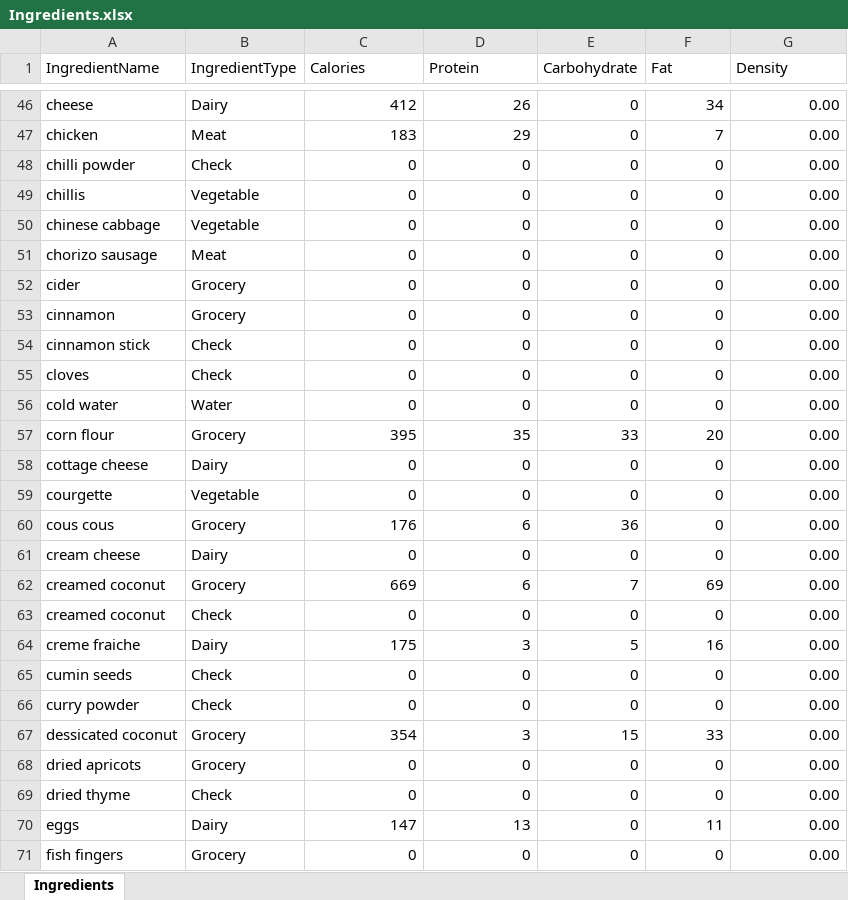
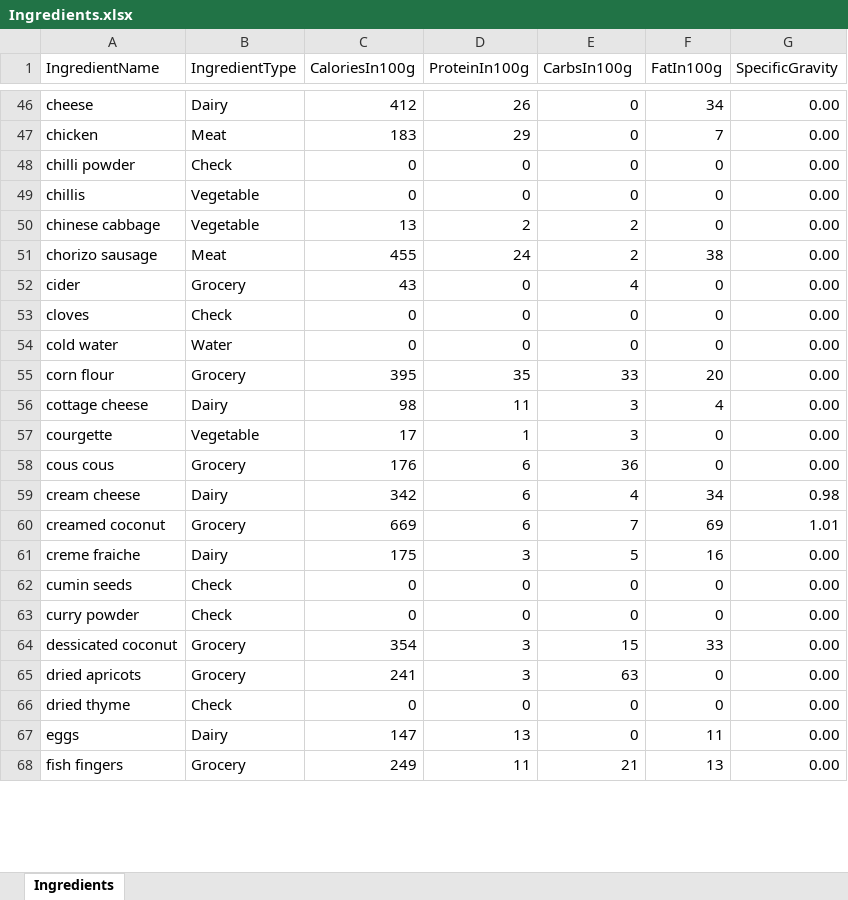
Before and after one commit to joejcollins/harmony-angel, an Excel workbook: ConsoleApp/Input/Ingredients.xlsx, sheet Ingredients, drawn as a sheet; only a part is shown, gaps mark what is left out; values as stored, in another font and other column widths than the file's, no borders; removed rows and columns are numbered as before the commit, all else as after; the diff covers the shown part only; the diff names each change by its address in the sheet, - before the commit and + after, or states it on an @@ line.

Commit message:
Improved calorie estimates

```diff
--- a/ConsoleApp/Input/Ingredients.xlsx (sheet Ingredients)
+++ b/ConsoleApp/Input/Ingredients.xlsx (sheet Ingredients)
-C1: Calories
+C1: CaloriesIn100g
-D1: Protein
+D1: ProteinIn100g
-E1: Carbohydrate
+E1: CarbsIn100g
-F1: Fat
+F1: FatIn100g
-G1: Density
+G1: SpecificGravity
-C50 (CaloriesIn100g): 0
+C50 (CaloriesIn100g): 13
-D50 (ProteinIn100g): 0
+D50 (ProteinIn100g): 2
-E50:E51 (CarbsIn100g): 0
+E50:E51 (CarbsIn100g): 2
-C51 (CaloriesIn100g): 0
+C51 (CaloriesIn100g): 455
-D51 (ProteinIn100g): 0
+D51 (ProteinIn100g): 24
-F51 (FatIn100g): 0
+F51 (FatIn100g): 38
-C52 (CaloriesIn100g): 0
+C52 (CaloriesIn100g): 43
-E52 (CarbsIn100g): 0
+E52 (CarbsIn100g): 4
-row 53: cinnamon | Grocery | 0 | 0 | 0 | 0 | 0.00
-row 54: cinnamon stick | Check | 0 | 0 | 0 | 0 | 0.00
-C56 (CaloriesIn100g): 0
+C56 (CaloriesIn100g): 98
-D56 (ProteinIn100g): 0
+D56 (ProteinIn100g): 11
-E56:E57 (CarbsIn100g): 0
+E56:E57 (CarbsIn100g): 3
-F56 (FatIn100g): 0
+F56 (FatIn100g): 4
-C57 (CaloriesIn100g): 0
+C57 (CaloriesIn100g): 17
-D57 (ProteinIn100g): 0
+D57 (ProteinIn100g): 1
-C59 (CaloriesIn100g): 0
+C59 (CaloriesIn100g): 342
-D59 (ProteinIn100g): 0
+D59 (ProteinIn100g): 6
-E59 (CarbsIn100g): 0
+E59 (CarbsIn100g): 4
-F59 (FatIn100g): 0
+F59 (FatIn100g): 34
-G59 (SpecificGravity): 0.00
+G59 (SpecificGravity): 0.98
-G60 (SpecificGravity): 0.00
+G60 (SpecificGravity): 1.01
-row 63: creamed coconut | Check | 0 | 0 | 0 | 0 | 0.00
-C65 (CaloriesIn100g): 0
+C65 (CaloriesIn100g): 241
-D65 (ProteinIn100g): 0
+D65 (ProteinIn100g): 3
-E65 (CarbsIn100g): 0
+E65 (CarbsIn100g): 63
-C68 (CaloriesIn100g): 0
+C68 (CaloriesIn100g): 249
-D68 (ProteinIn100g): 0
+D68 (ProteinIn100g): 11
-E68 (CarbsIn100g): 0
+E68 (CarbsIn100g): 21
-F68 (FatIn100g): 0
+F68 (FatIn100g): 13
```
Also changed, not shown: 5 removed rows and 128 edited cells elsewhere in this sheet, 7 other files.
